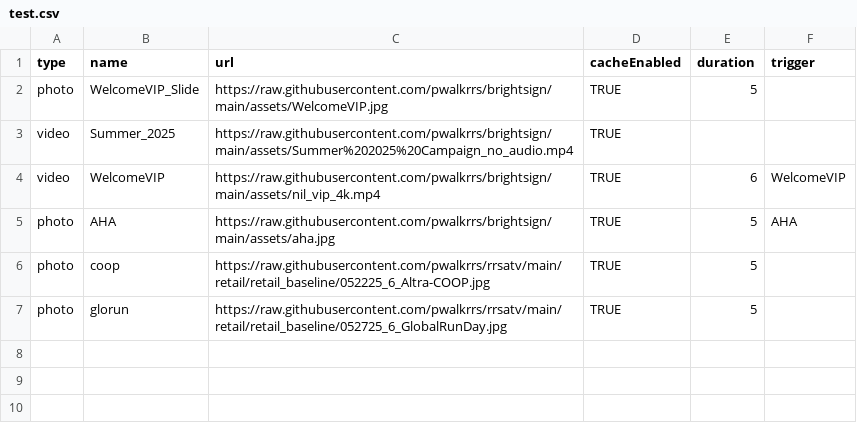
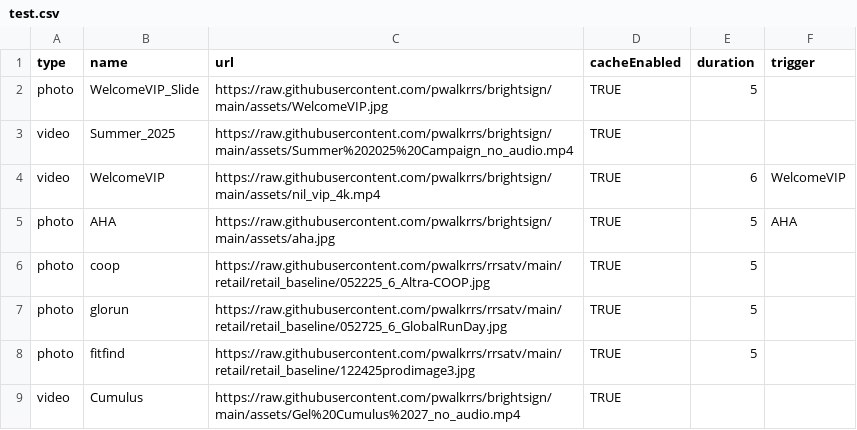
Before and after one commit to pwalkrrs/brightsign, a CSV file: csvs/test.csv, drawn as a sheet.

Commit message:
Update test.csv

```diff
--- a/csvs/test.csv
+++ b/csvs/test.csv
@@ -7 +7,3 @@ photo,coop,https://raw.githubusercontent.com/pwalkrrs/rrsatv/main/retail/retail_
 photo,glorun,https://raw.githubusercontent.com/pwalkrrs/rrsatv/main/retail/retail_baseline/052725_6_GlobalRunDay.jpg,TRUE,5,
+photo,fitfind,https://raw.githubusercontent.com/pwalkrrs/rrsatv/main/retail/retail_baseline/122425prodimage3.jpg,TRUE,5,
+video,Cumulus,https://raw.githubusercontent.com/pwalkrrs/brightsign/main/assets/Gel%20Cumulus%2027_no_audio.mp4,TRUE,,
```
